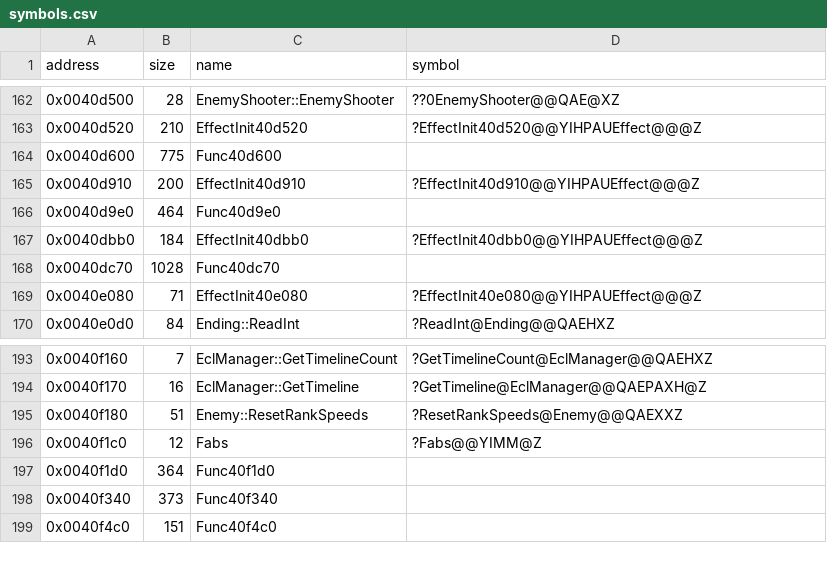
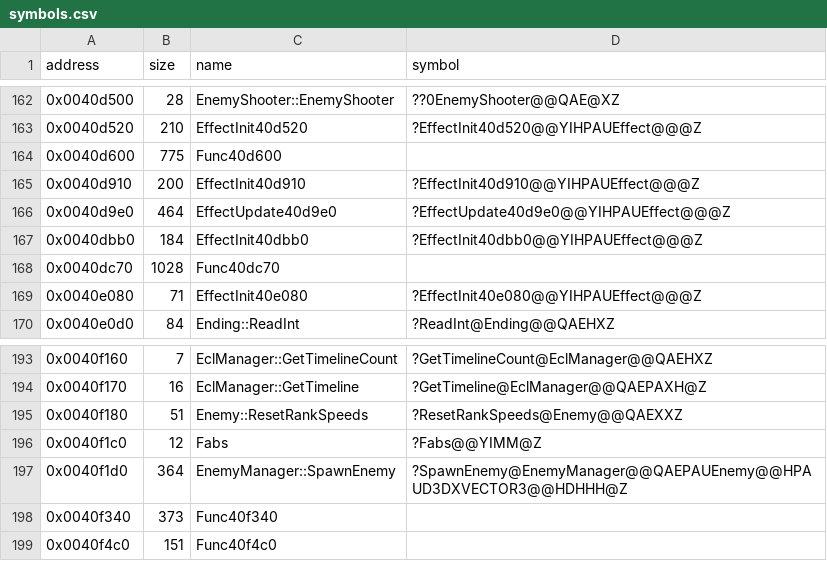
Before and after one commit to Cirno-Labs/th09, a CSV file: config/symbols.csv, drawn as a sheet; only a part is shown, gaps mark what is left out.

Commit message:
Decompile EffectUpdate40d9e0 (0x40d9e0)
An update callback: moves the effect along a Hermite curve for
unknown9c, then spawns enemy subroutine unknownA4 on the other side and
aims it. The random range needs an int local (else the push skips a mov
through eax). Names EnemyManager::SpawnEnemy (0x40f1d0) and adds
Effect fields a0-aa, Enemy::unknown2dd4 and a 3-bit field at 0x3380,
and EnemyManager::unknown2ac3b8.

```diff
--- a/config/symbols.csv
+++ b/config/symbols.csv
@@ -165,3 +165,3 @@ address,size,name,symbol
 0x0040d910,200,EffectInit40d910,?EffectInit40d910@@YIHPAUEffect@@@Z
-0x0040d9e0,464,Func40d9e0,
+0x0040d9e0,464,EffectUpdate40d9e0,?EffectUpdate40d9e0@@YIHPAUEffect@@@Z
 0x0040dbb0,184,EffectInit40dbb0,?EffectInit40dbb0@@YIHPAUEffect@@@Z
@@ -196,3 +196,3 @@ address,size,name,symbol
 0x0040f1c0,12,Fabs,?Fabs@@YIMM@Z
-0x0040f1d0,364,Func40f1d0,
+0x0040f1d0,364,EnemyManager::SpawnEnemy,?SpawnEnemy@EnemyManager@@QAEPAUEnemy@@HPAUD3DXVECTOR3@@HDHHH@Z
 0x0040f340,373,Func40f340,
```
Also changed, not shown: 4 other files.
